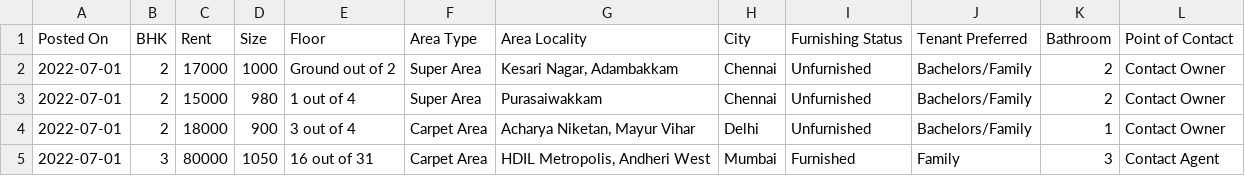
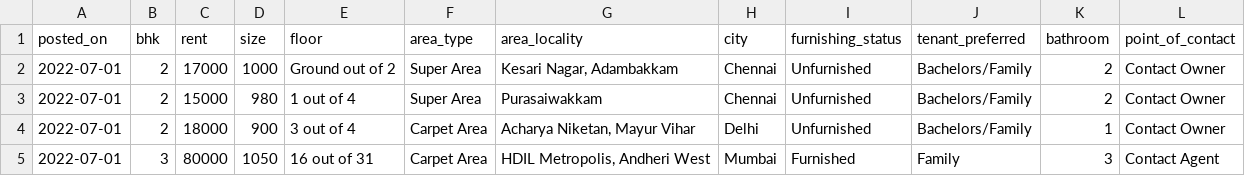
Before and after one commit to otzslayer/lgcns-mlops-practice, a CSV file: data/house_rent_new.csv, drawn as a sheet; only a part is shown.

Commit message:
Transform column names into lowercase

```diff
--- a/data/house_rent_new.csv
+++ b/data/house_rent_new.csv
@@ -1,2 +1,2 @@
-Posted On,BHK,Rent,Size,Floor,Area Type,Area Locality,City,Furnishing Status,Tenant Preferred,Bathroom,Point of Contact
+posted_on,bhk,rent,size,floor,area_type,area_locality,city,furnishing_status,tenant_preferred,bathroom,point_of_contact
 2022-07-01,2,17000,1000,Ground out of 2,Super Area,"Kesari Nagar, Adambakkam",Chennai,Unfurnished,Bachelors/Family,2,Contact Owner
```
Also changed, not shown: data/house_rent_test.csv.
